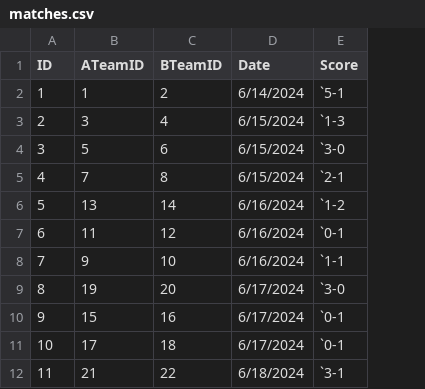
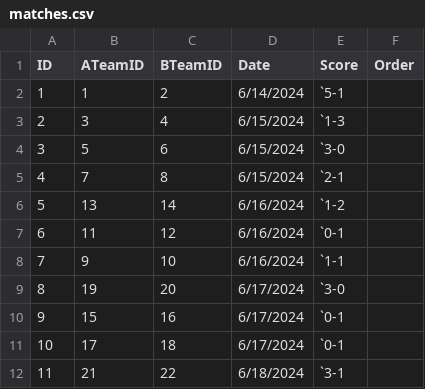
Before and after one commit to Mitrevichin/Football-tournament-website, a CSV file: public/matches.csv, drawn as a sheet; only a part is shown; the diff names each change by its address in the sheet, - before the commit and + after, or states it on an @@ line.

Commit message:
Finals matches order fixed

```diff
--- a/public/matches.csv
+++ b/public/matches.csv
+column F (Order), empty
```
Also changed, not shown: 3 other files.
